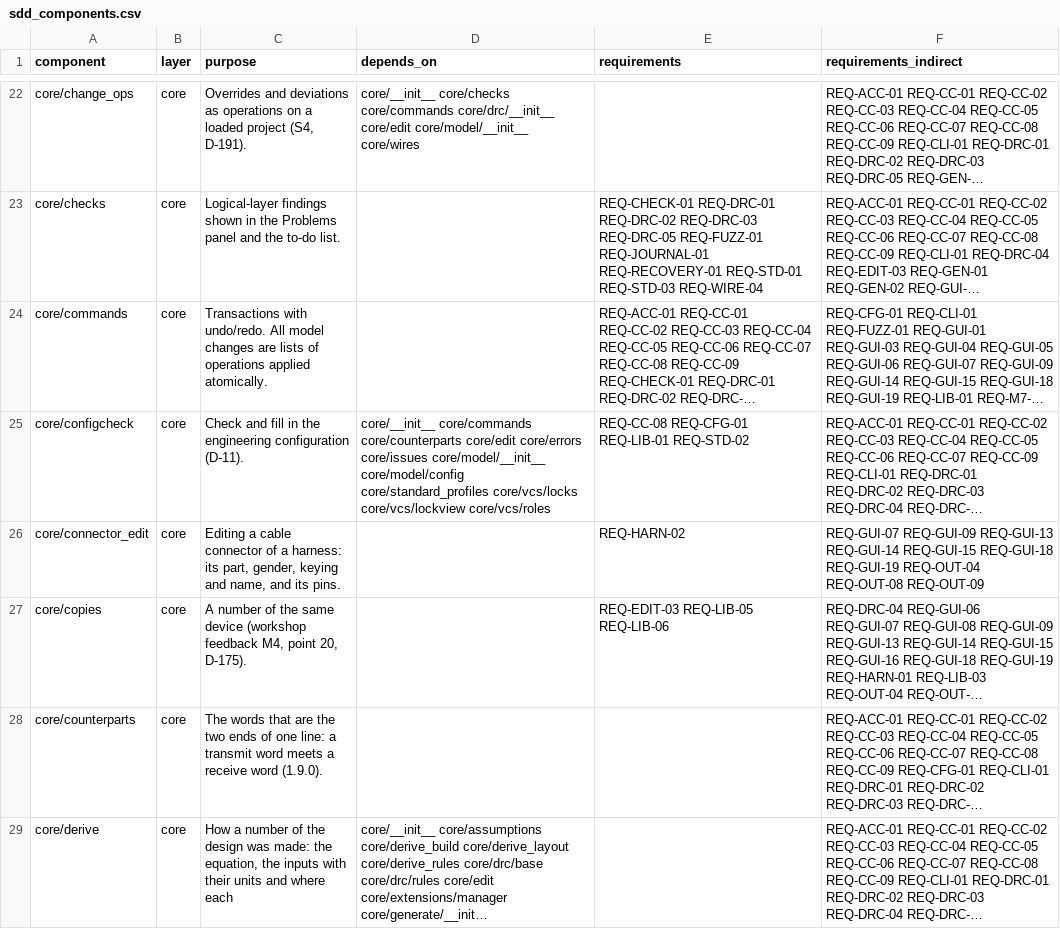
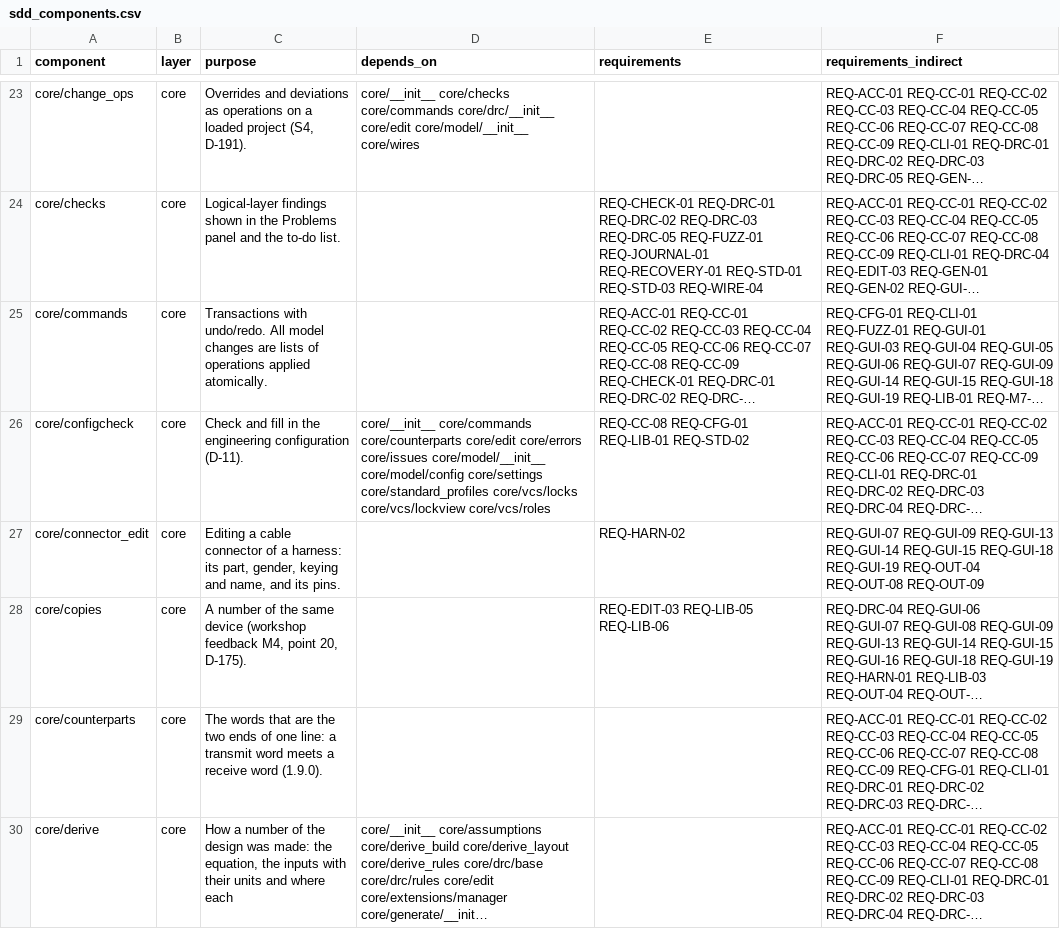
Before and after one commit to 0h3xn4/WireViz-HarnessDesignStudio, a CSV file: HarnessDesignStudio/compliance/sdd_components.csv, drawn as a sheet; only a part is shown, gaps mark what is left out; long unchanged cells end in …; addresses are those after the commit; the diff covers the shown part only; the diff names each change by its address in the sheet, - before the commit and + after, or states it on an @@ line.

```diff
--- a/HarnessDesignStudio/compliance/sdd_components.csv
+++ b/HarnessDesignStudio/compliance/sdd_components.csv
-D26 (depends_on): …core/model/__init__ core/model/config core/standard_profiles core/vcs/locks…
+D26 (depends_on): …core/model/__init__ core/model/config core/settings core/standard_profiles core/vcs/locks…
```
Also changed, not shown: 1 added row and 10 edited cells elsewhere in this file, 29 other files.
